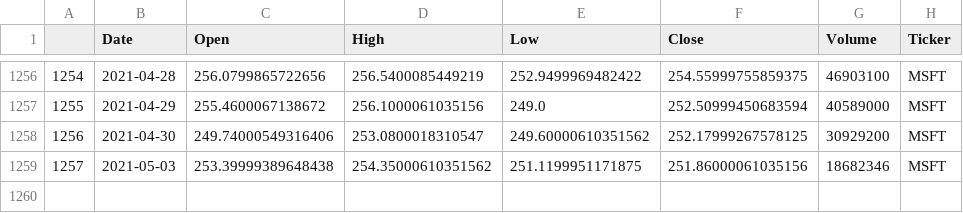
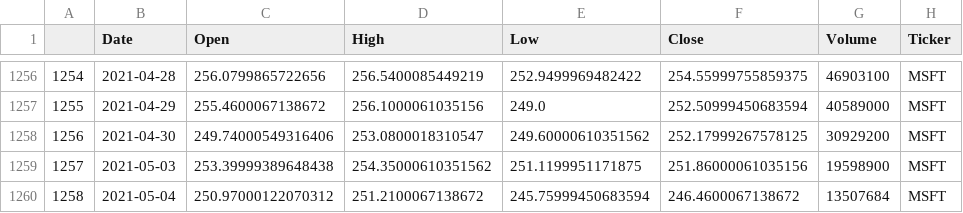
Before and after one commit to PedroFerreira98/Final-Project-Ironhack---Stocks, a CSV file: stock_values.csv (was collect_data/stock_values.csv), drawn as a sheet; only a part is shown, gaps mark what is left out.

```diff
--- a/collect_data/stock_values.csv
+++ b/stock_values.csv
@@ -1258,2 +1258,3 @@
 1256,2021-04-30,249.74000549316406,253.0800018310547,249.60000610351562,252.17999267578125,30929200,MSFT
-1257,2021-05-03,253.39999389648438,254.35000610351562,251.1199951171875,251.86000061035156,18682346,MSFT
+1257,2021-05-03,253.39999389648438,254.35000610351562,251.1199951171875,251.86000061035156,19598900,MSFT
+1258,2021-05-04,250.97000122070312,251.2100067138672,245.75999450683594,246.4600067138672,13507684,MSFT
```
Also changed, not shown: 11 other files.
